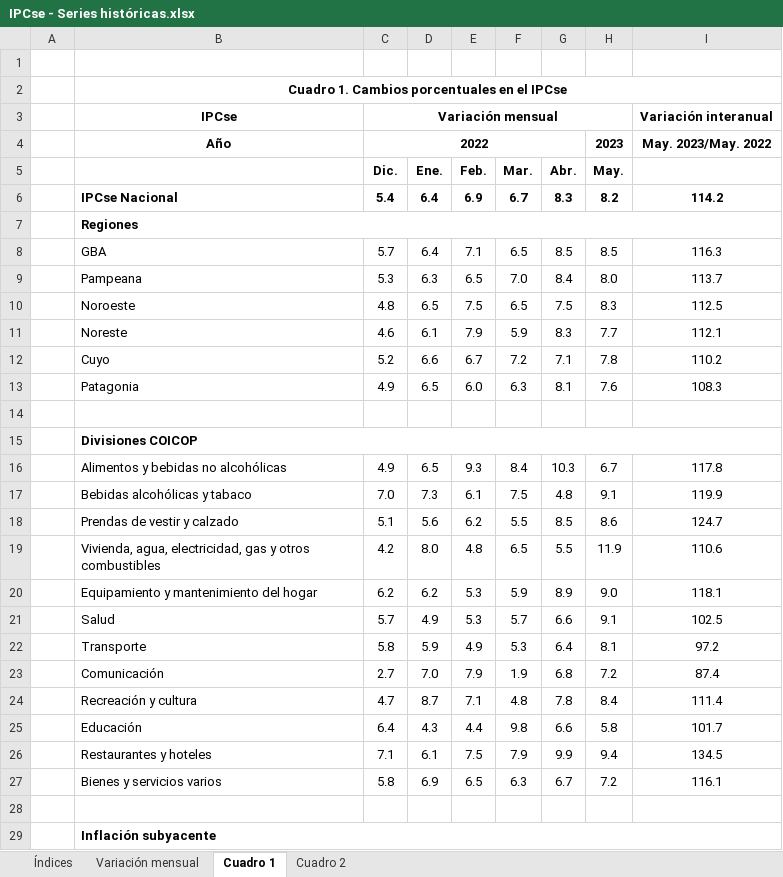
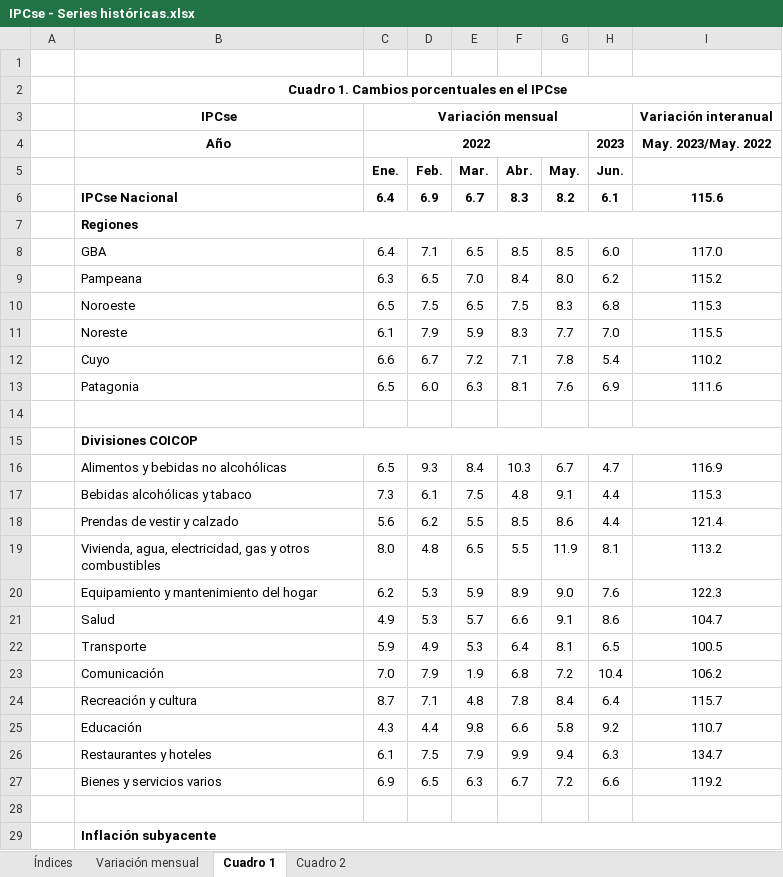
Before and after one commit to mrozada/mrozada.github.io, an Excel workbook: assets/excel/IPCse - Series históricas.xlsx, sheet Cuadro 1, drawn as a sheet; only a part is shown; values as stored, in another font and other column widths than the file's, no borders; removed rows and columns are numbered as before the commit, all else as after; the diff covers the shown part only; the diff names each change by its address in the sheet, - before the commit and + after, or states it on an @@ line.

```diff
--- a/assets/excel/IPCse - Series históricas.xlsx (sheet Cuadro 1)
+++ b/assets/excel/IPCse - Series históricas.xlsx (sheet Cuadro 1)
-column C (Dic.), rows 3-4: Variación mensual | 2022; rows 6-27: 5.4 |  | 5.7 | 5.3 | 4.8 | 4.6 | 5.2 | 4.9 |  |  | 4.9 | 7.0 | 5.1 | 4.2 | 6.2 | 5.7 | 5.8 | 2.7 | 4.7 | 6.4 | 7.1 | 5.8
+column H (Jun.), row 4: 2023; rows 6-27: 6.1 |  | 6.0 | 6.2 | 6.8 | 7.0 | 5.4 | 6.9 |  |  | 4.7 | 4.4 | 4.4 | 8.1 | 7.6 | 8.6 | 6.5 | 10.4 | 6.4 | 9.2 | 6.3 | 6.6
-C3 (Ene.): (empty)
+C3 (Ene.): Variación mensual
+C3:H3 merged
-C4 (Ene.): (empty)
+C4 (Ene.): 2022
+C4:G4 merged
-G4 (May.): 2023
+G4 (May.): (empty)
-I6: 114.2
+I6: 115.6
-I8: 116.3
+I8: 117.0
-I9: 113.7
+I9: 115.2
-I10: 112.5
+I10: 115.3
-I11: 112.1
+I11: 115.5
-I13: 108.3
+I13: 111.6
-I16: 117.8
+I16: 116.9
-I17: 119.9
+I17: 115.3
-I18: 124.7
+I18: 121.4
-I19: 110.6
+I19: 113.2
-I20: 118.1
+I20: 122.3
-I21: 102.5
+I21: 104.7
-I22: 97.2
+I22: 100.5
-I23: 87.4
+I23: 106.2
-I24: 111.4
+I24: 115.7
-I25: 101.7
+I25: 110.7
-I26: 134.5
+I26: 134.7
-I27: 116.1
+I27: 119.2
```
Also changed, not shown: 7 edited cells elsewhere in this sheet, sheet Cuadro 2, sheet Variación mensual, sheet Índices, 3 other files.
